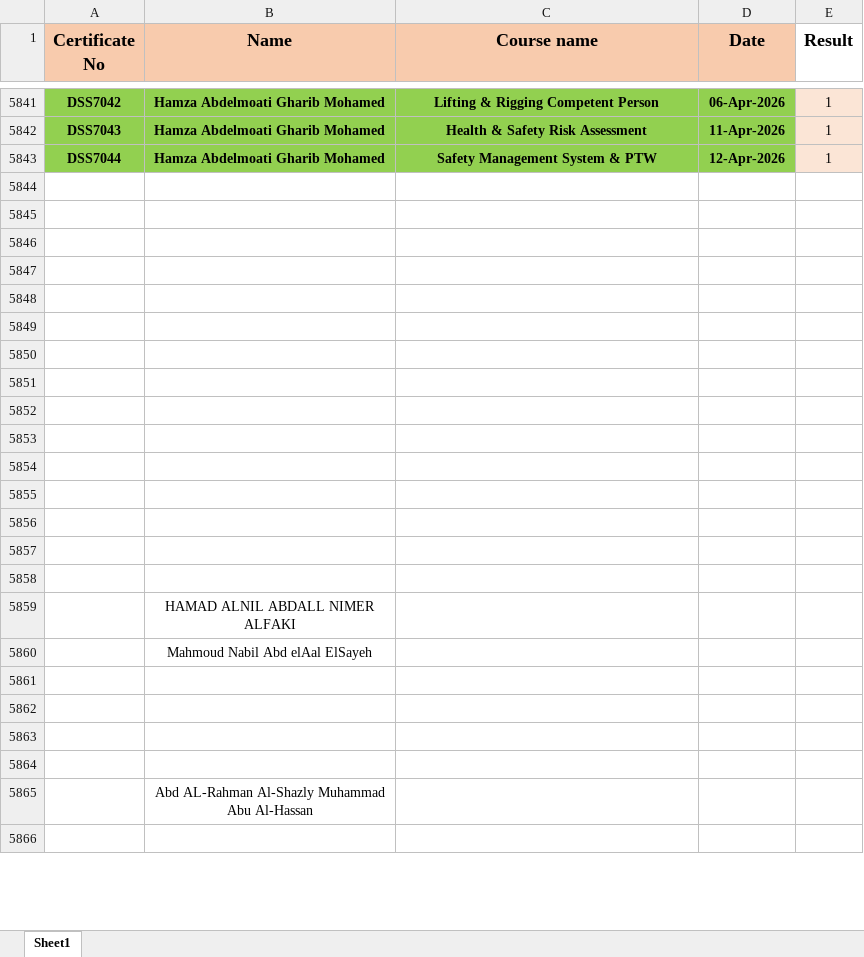
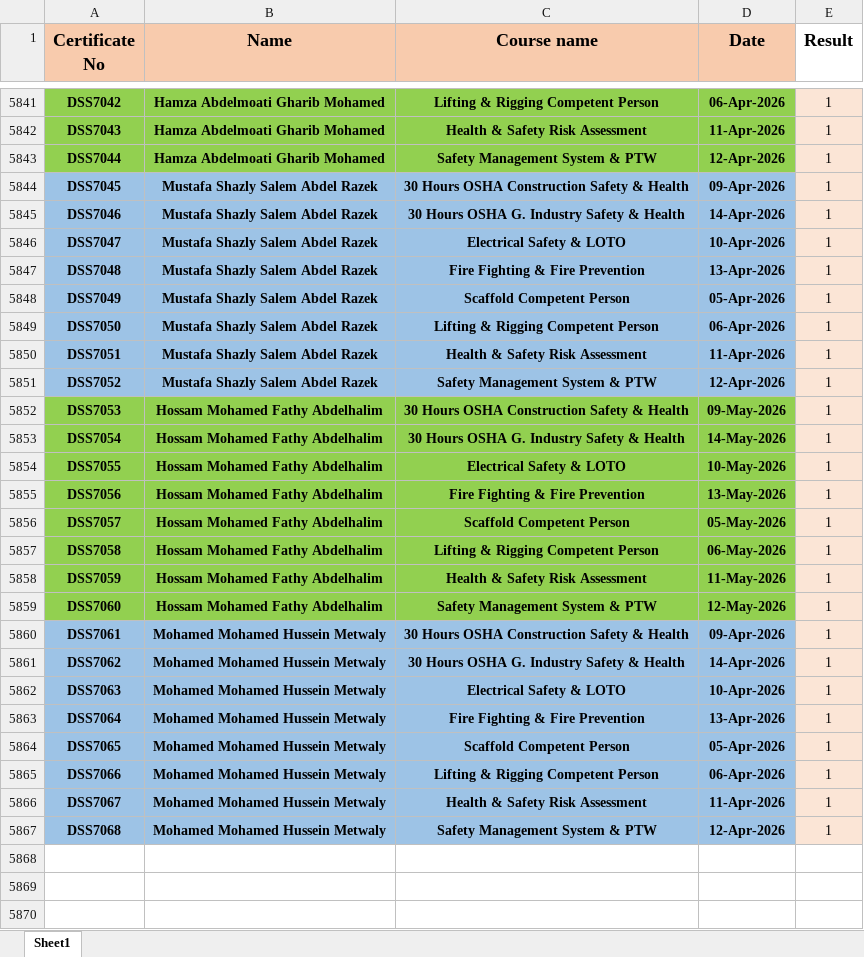
Before and after one commit to ahmedbendarey111/DSS_2025, an Excel workbook: DSS.xlsx, sheet Sheet1, drawn as a sheet; only a part is shown, gaps mark what is left out; the shorter side is filled out with more unchanged rows; values as stored, in another font and other column widths than the file's, no borders; the diff covers the shown part only; the diff names each change by its address in the sheet, - before the commit and + after, or states it on an @@ line.

Commit message:
Add files via upload

```diff
--- a/DSS.xlsx (sheet Sheet1)
+++ b/DSS.xlsx (sheet Sheet1)
-row 5844: (empty)
+row 5844: DSS7045 | Mustafa Shazly Salem Abdel Razek | 30 Hours OSHA Construction Safety & Health | 09-Apr-2026 | 1
-A5844:D5851 fill: none
+A5844:D5851 fill: #9DC3E6
-E5844:E5853 fill: none
+E5844:E5853 fill: #FBE5D6
-row 5845: (empty)
+row 5845: DSS7046 | Mustafa Shazly Salem Abdel Razek | 30 Hours OSHA G. Industry Safety & Health | 14-Apr-2026 | 1
-row 5846: (empty)
+row 5846: DSS7047 | Mustafa Shazly Salem Abdel Razek | Electrical Safety & LOTO | 10-Apr-2026 | 1
-row 5847: (empty)
+row 5847: DSS7048 | Mustafa Shazly Salem Abdel Razek | Fire Fighting & Fire Prevention | 13-Apr-2026 | 1
-row 5848: (empty)
+row 5848: DSS7049 | Mustafa Shazly Salem Abdel Razek | Scaffold Competent Person | 05-Apr-2026 | 1
-row 5849: (empty)
+row 5849: DSS7050 | Mustafa Shazly Salem Abdel Razek | Lifting & Rigging Competent Person | 06-Apr-2026 | 1
-row 5850: (empty)
+row 5850: DSS7051 | Mustafa Shazly Salem Abdel Razek | Health & Safety Risk Assessment | 11-Apr-2026 | 1
-row 5851: (empty)
+row 5851: DSS7052 | Mustafa Shazly Salem Abdel Razek | Safety Management System & PTW | 12-Apr-2026 | 1
-row 5852: (empty)
+row 5852: DSS7053 | Hossam Mohamed Fathy Abdelhalim | 30 Hours OSHA Construction Safety & Health | 09-May-2026 | 1
-A5852:D5853 fill: none
+A5852:D5853 fill: #92D050
-row 5853: (empty)
+row 5853: DSS7054 | Hossam Mohamed Fathy Abdelhalim | 30 Hours OSHA G. Industry Safety & Health | 14-May-2026 | 1
+row 5854: DSS7055 | Hossam Mohamed Fathy Abdelhalim | Electrical Safety & LOTO | 10-May-2026 | 1
+row 5855: DSS7056 | Hossam Mohamed Fathy Abdelhalim | Fire Fighting & Fire Prevention | 13-May-2026 | 1
+row 5856: DSS7057 | Hossam Mohamed Fathy Abdelhalim | Scaffold Competent Person | 05-May-2026 | 1
+row 5857: DSS7058 | Hossam Mohamed Fathy Abdelhalim | Lifting & Rigging Competent Person | 06-May-2026 | 1
+row 5858: DSS7059 | Hossam Mohamed Fathy Abdelhalim | Health & Safety Risk Assessment | 11-May-2026 | 1
+row 5859: DSS7060 | Hossam Mohamed Fathy Abdelhalim | Safety Management System & PTW | 12-May-2026 | 1
+row 5860: DSS7061 | Mohamed Mohamed Hussein Metwaly | 30 Hours OSHA Construction Safety & Health | 09-Apr-2026 | 1
+row 5861: DSS7062 | Mohamed Mohamed Hussein Metwaly | 30 Hours OSHA G. Industry Safety & Health | 14-Apr-2026 | 1
+row 5862: DSS7063 | Mohamed Mohamed Hussein Metwaly | Electrical Safety & LOTO | 10-Apr-2026 | 1
+row 5863: DSS7064 | Mohamed Mohamed Hussein Metwaly | Fire Fighting & Fire Prevention | 13-Apr-2026 | 1
+row 5864: DSS7065 | Mohamed Mohamed Hussein Metwaly | Scaffold Competent Person | 05-Apr-2026 | 1
+row 5865: DSS7066 | Mohamed Mohamed Hussein Metwaly | Lifting & Rigging Competent Person | 06-Apr-2026 | 1
+row 5866: DSS7067 | Mohamed Mohamed Hussein Metwaly | Health & Safety Risk Assessment | 11-Apr-2026 | 1
+row 5867: DSS7068 | Mohamed Mohamed Hussein Metwaly | Safety Management System & PTW | 12-Apr-2026 | 1
```
Also changed, not shown: 1 edited cell and cell formats elsewhere in this sheet.
